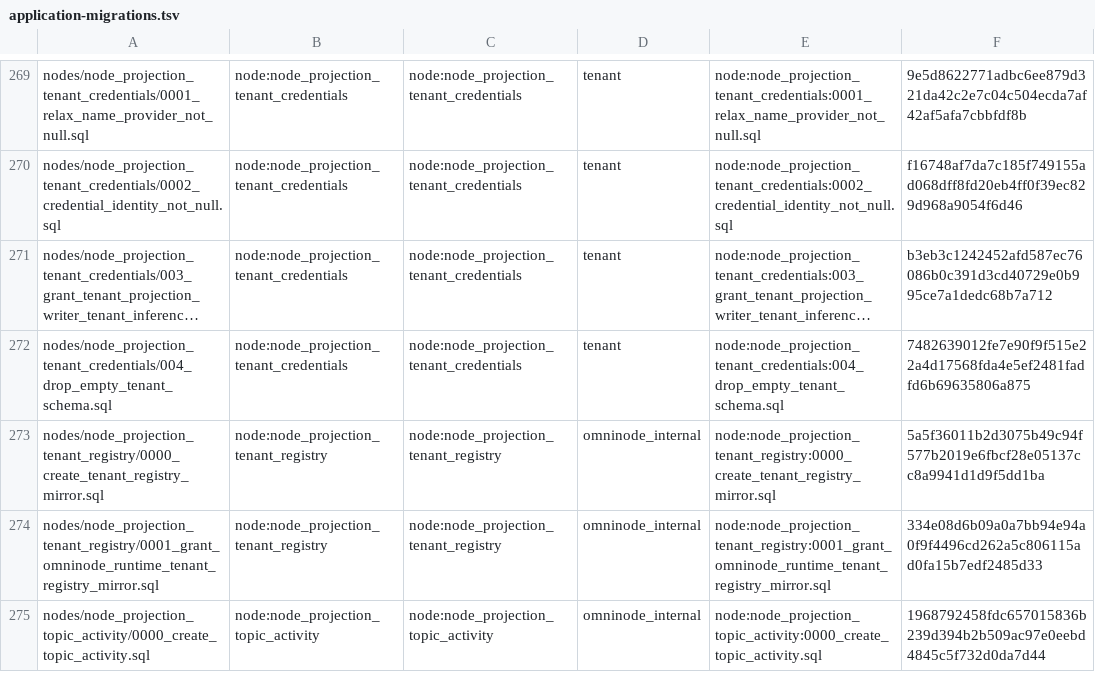
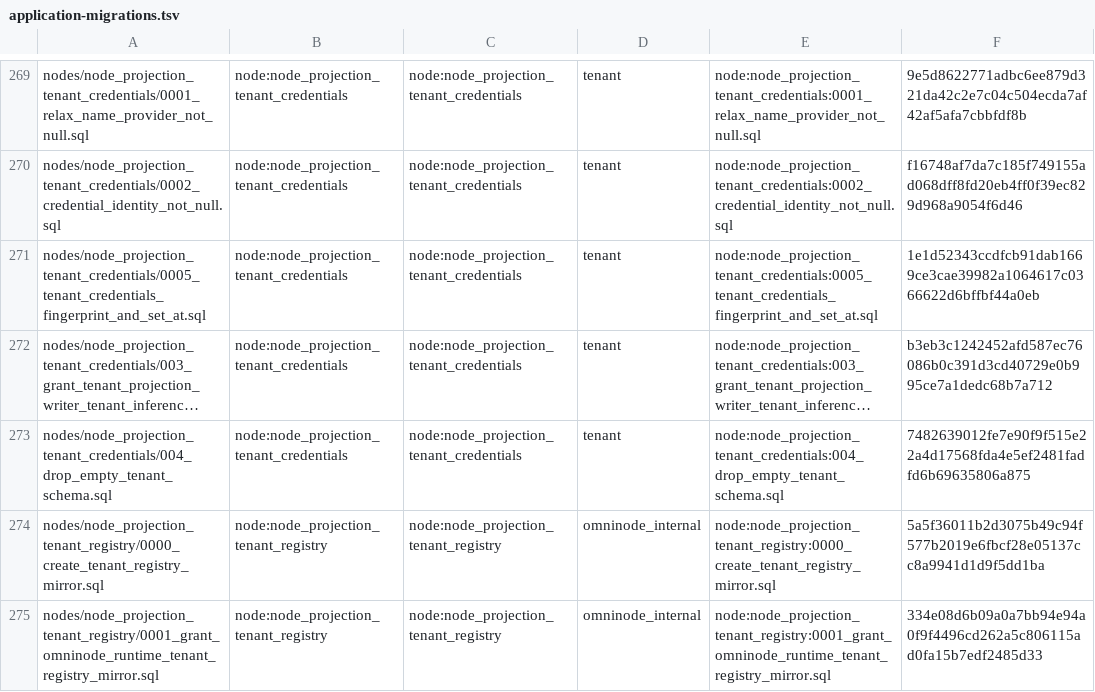
Before and after one commit to OmniNode-ai/omnibase_infra, a TSV file: docker/migrations/forward/_ledger/application-migrations.tsv, drawn as a sheet; only a part is shown, gaps mark what is left out; the shorter side is filled out with more unchanged rows; long unchanged cells end in …; the diff names each change by its address in the sheet, - before the commit and + after, or states it on an @@ line.

Commit message:
feat(OMN-19985): vendor the tenant-credentials fingerprint and set-time migration (#4669)
omnimarket's node_projection_tenant_credentials gains 0005: nullable
fingerprint TEXT and set_at TIMESTAMPTZ on tenant_inference_credentials, so the
Credentials page can show a key's fingerprint prefix and when it was set
without the value ever reaching a row.

The lane runners apply only what is vendored here, and omnimarket's vendor
parity gate refuses its PR until the copy exists at dev tip, so this lands
first. The file is the omnimarket#3510 blob byte for byte (git blob
e8b504d98ba6), bound in the application-migration ledger by its sha256 and
declared expand-only: it adds two nullable columns with no default or
backfill, which the class checker reports as additive, so it is neither a
rollback barrier nor fenced. Old rows, hosted registrations and revoke-first
tombstones read NULL and old code ignores the columns.

It is numbered 0005 because this node already vendors 0002, 003 and 004 here.
The runner applies a node's files in lexical order, so on a fresh database
0005 runs before 003 and 004; it needs only the table 0000 creates, and the
new test pins that precondition.

```diff
--- a/docker/migrations/forward/_ledger/application-migrations.tsv
+++ b/docker/migrations/forward/_ledger/application-migrations.tsv
+row 271: nodes/node_projection_tenant_credentials/0005_tenant_credentials_fingerprint_and_set_at.sql | node:node_projection_tenant_credentials | node:node_projection_tenant_credentials | tenant | node:node_projection_tenant_credentials:0005_tenant_credentials_fingerprint_and_set_at.sql | 1e1d52343ccdfcb91dab1669ce3cae39982a1064617c0366622d6bffbf44a0eb
```
Also changed, not shown: 3 other files.
